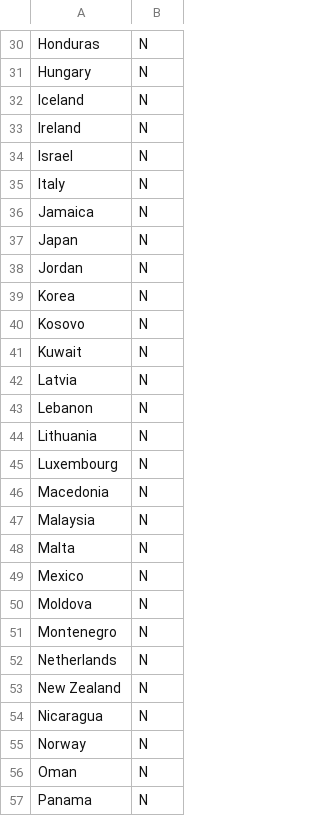
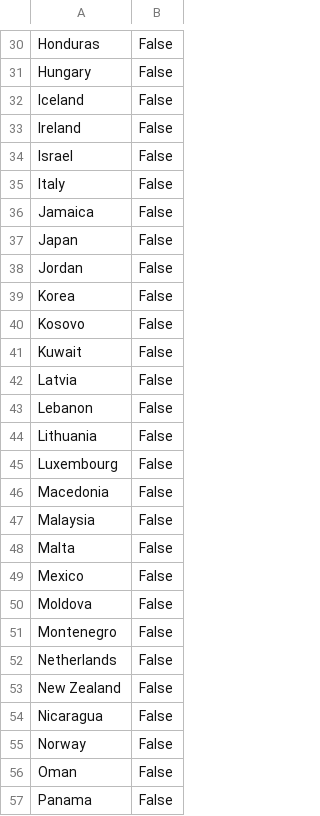
Before and after one commit to jaeshong/PringlesIndex, a CSV file: Pringles Index 2 Column.csv, drawn as a sheet; only a part is shown, gaps mark what is left out; the diff covers the shown part only; the diff names each change by its address in the sheet, - before the commit and + after, or states it on an @@ line.

```diff
--- a/Pringles Index 2 Column.csv
+++ b/Pringles Index 2 Column.csv
-B30:B57: N
+B30:B57: False
```
Also changed, not shown: 1 added row, 1 removed row and 53 edited cells elsewhere in this file.
